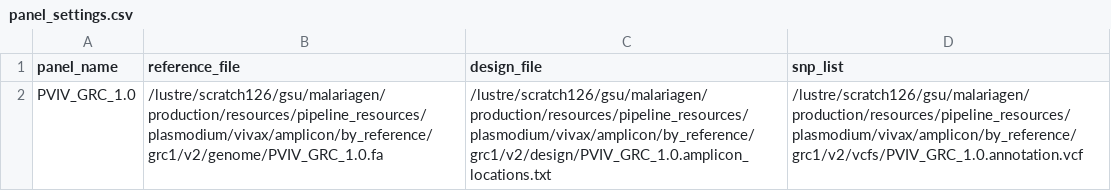
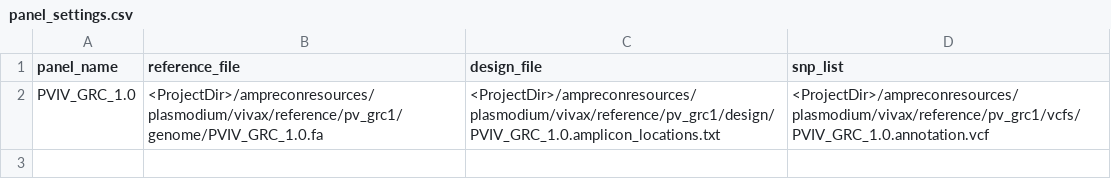
Before and after one commit to genomic-surveillance/AmpReconResources, a CSV file: plasmodium/vivax/general/panel_settings.csv, drawn as a sheet.

```diff
--- a/plasmodium/vivax/general/panel_settings.csv
+++ b/plasmodium/vivax/general/panel_settings.csv
@@ -1,2 +1,2 @@
 panel_name,reference_file,design_file,snp_list
-PVIV_GRC_1.0,/lustre/scratch126/gsu/malariagen/production/resources/pipeline_resources/plasmodium/vivax/amplicon/by_reference/grc1/v2/genome/PVIV_GRC_1.0.fa,/lustre/scratch126/gsu/malariagen/production/resources/pipeline_resources/plasmodium/vivax/amplicon/by_reference/grc1/v2/design/PVIV_GRC_1.0.amplicon_locations.txt,/lustre/scratch126/gsu/malariagen/production/resources/pipeline_resources/plasmodium/vivax/amplicon/by_reference/grc1/v2/vcfs/PVIV_GRC_1.0.annotation.vcf
+PVIV_GRC_1.0,<ProjectDir>/ampreconresources/plasmodium/vivax/reference/pv_grc1/genome/PVIV_GRC_1.0.fa,<ProjectDir>/ampreconresources/plasmodium/vivax/reference/pv_grc1/design/PVIV_GRC_1.0.amplicon_locations.txt,<ProjectDir>/ampreconresources/plasmodium/vivax/reference/pv_grc1/vcfs/PVIV_GRC_1.0.annotation.vcf
```
Also changed, not shown: plasmodium/falciparum/general/panel_settings_pseudoreference.csv.
